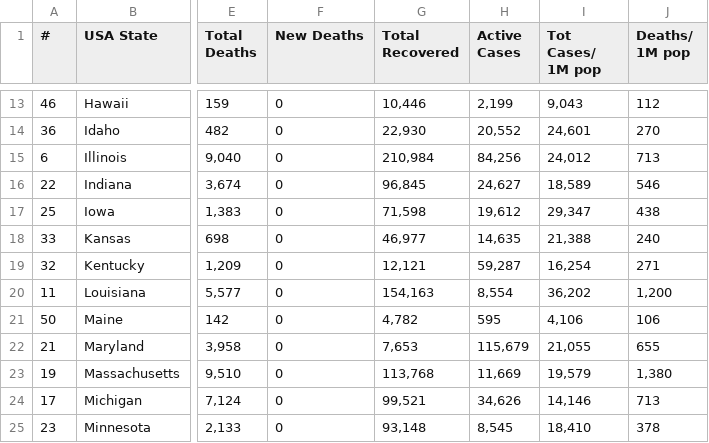
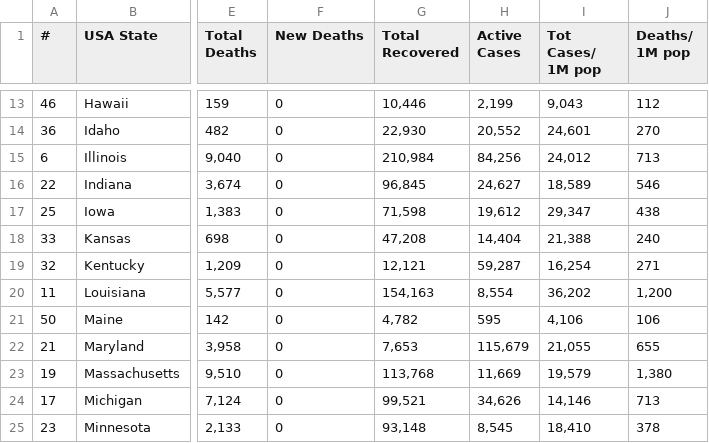
Before and after one commit to alexdmckee/corona-parser, a CSV file: casesUSAStates.csv, drawn as a sheet; only a part is shown, gaps mark what is left out; the diff names each change by its address in the sheet, - before the commit and + after, or states it on an @@ line.

```diff
--- a/casesUSAStates.csv
+++ b/casesUSAStates.csv
-G18 (Total Recovered): 46,977
+G18 (Total Recovered): 47,208
-H18 (Active Cases): 14,635
+H18 (Active Cases): 14,404
```
Also changed, not shown: casesWorld.csv, 2 other files.
